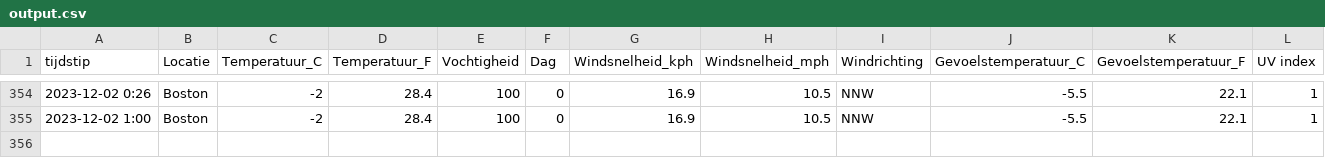
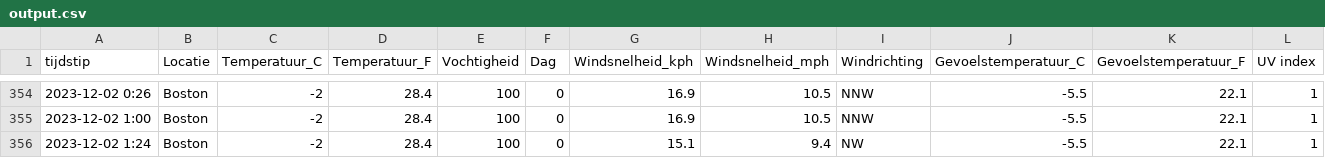
Before and after one commit to TomDeganck/AutomatieLinuxForDataScientist, a CSV file: data_storage/output.csv, drawn as a sheet; only a part is shown, gaps mark what is left out.

```diff
--- a/data_storage/output.csv
+++ b/data_storage/output.csv
@@ -355 +355,2 @@ tijdstip,Locatie,Temperatuur_C,Temperatuur_F,Vochtigheid,Dag,Windsnelheid_kph,Wi
 "2023-12-02 1:00","Boston",-2,28.4,100,0,16.9,10.5,"NNW",-5.5,22.1,1
+"2023-12-02 1:24","Boston",-2,28.4,100,0,15.1,9.4,"NW",-5.5,22.1,1
```
Also changed, not shown: 5 other files.
